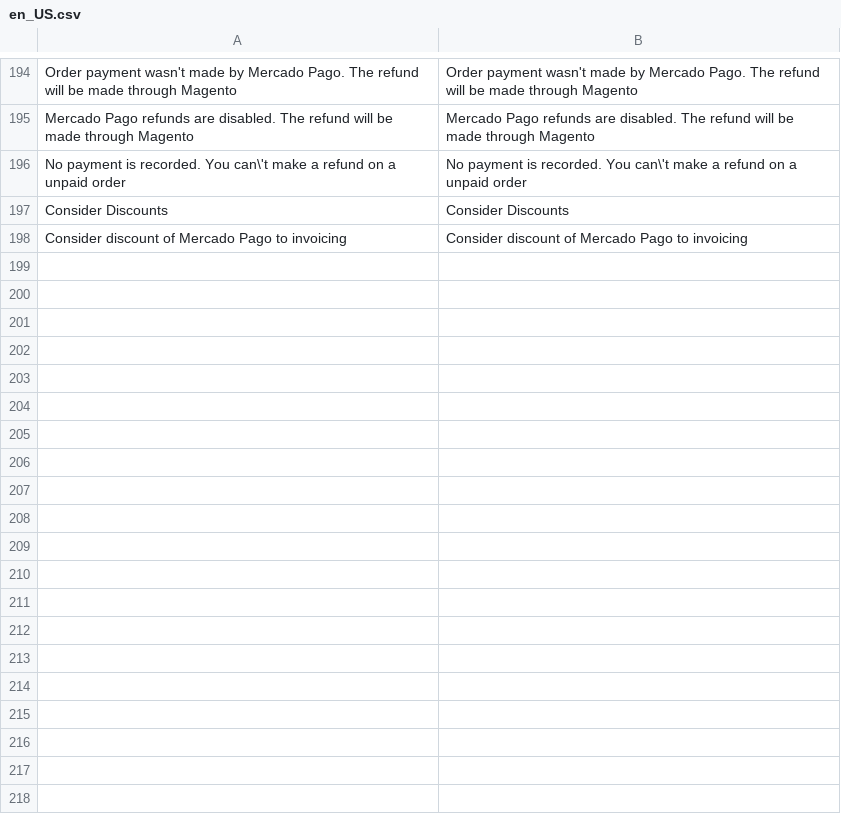
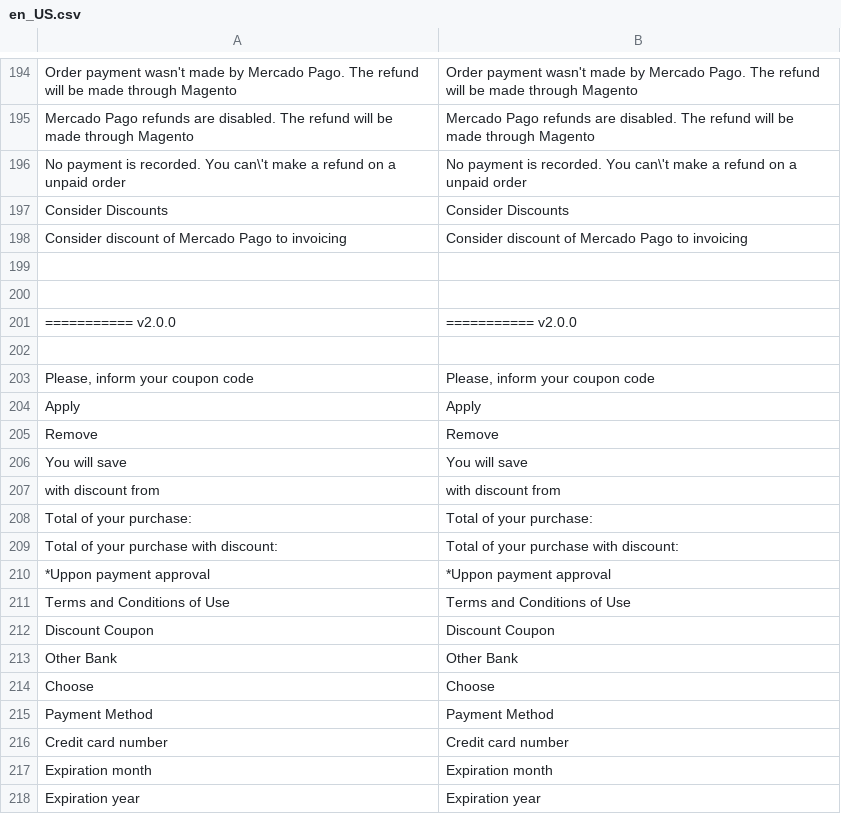
Before and after one commit to mercadopago/cart-magento2, a CSV file: src/MercadoPago/Core/i18n/en_US.csv, drawn as a sheet; only a part is shown, gaps mark what is left out; the diff covers the shown part only.

```diff
--- a/src/MercadoPago/Core/i18n/en_US.csv
+++ b/src/MercadoPago/Core/i18n/en_US.csv
@@ -204 +204,21 @@
 "Consider discount of Mercado Pago to invoicing","Consider discount of Mercado Pago to invoicing"
+
+
+"=========== v2.0.0","=========== v2.0.0"
+
+"Please, inform your coupon code","Please, inform your coupon code"
+"Apply","Apply"
+"Remove","Remove"
+"You will save","You will save"
+"with discount from","with discount from"
+"Total of your purchase:","Total of your purchase:"
+"Total of your purchase with discount:","Total of your purchase with discount:"
+"*Uppon payment approval","*Uppon payment approval"
+"Terms and Conditions of Use","Terms and Conditions of Use"
+"Discount Coupon","Discount Coupon"
+"Other Bank","Other Bank"
+"Choose","Choose"
+"Payment Method","Payment Method"
+"Credit card number","Credit card number"
+"Expiration month","Expiration month"
+"Expiration year","Expiration year"
```
Also changed, not shown: 27 added rows elsewhere in this file, src/MercadoPago/Core/i18n/es_AR.csv, src/MercadoPago/Core/i18n/pt_BR.csv, 4 other files.
